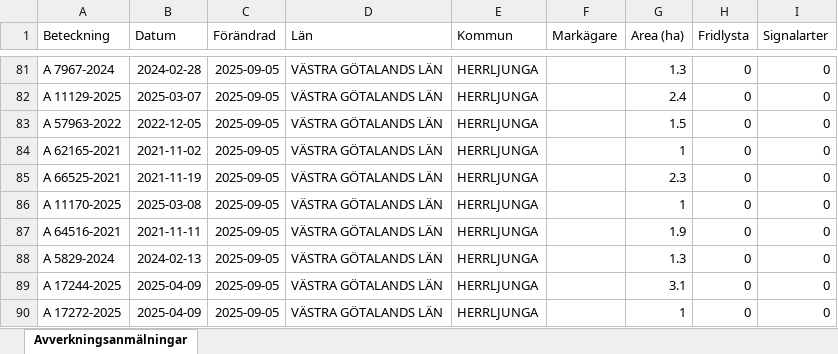
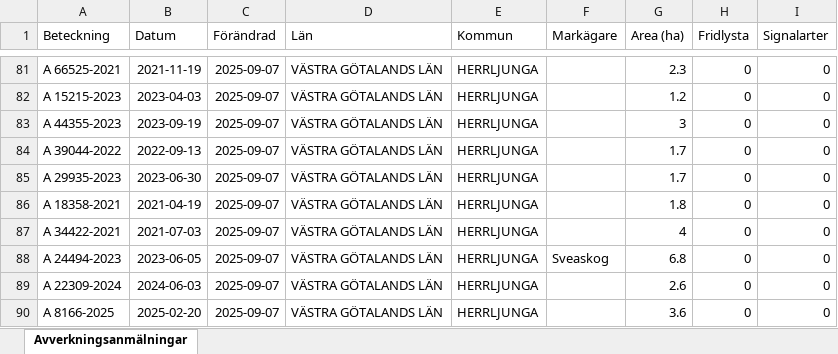
Before and after one commit to klasma/Logging_1466, an Excel workbook: Översikt HERRLJUNGA.xlsx, sheet Avverkningsanmälningar, drawn as a sheet; only a part is shown, gaps mark what is left out; values as stored, in another font and other column widths than the file's, no borders; the diff covers the shown part only; the diff names each change by its address in the sheet, - before the commit and + after, or states it on an @@ line.

```diff
--- a/Översikt HERRLJUNGA.xlsx (sheet Avverkningsanmälningar)
+++ b/Översikt HERRLJUNGA.xlsx (sheet Avverkningsanmälningar)
-A81 (Beteckning): A 7967-2024
+A81 (Beteckning): A 66525-2021
-B81 (Datum): 2024-02-28
+B81 (Datum): 2021-11-19
-C81:C90 (Förändrad): 2025-09-05
+C81:C90 (Förändrad): 2025-09-07
-G81 (Area (ha)): 1.3
+G81 (Area (ha)): 2.3
-A82 (Beteckning): A 11129-2025
+A82 (Beteckning): A 15215-2023
-B82 (Datum): 2025-03-07
+B82 (Datum): 2023-04-03
-G82 (Area (ha)): 2.4
+G82 (Area (ha)): 1.2
-A83 (Beteckning): A 57963-2022
+A83 (Beteckning): A 44355-2023
-B83 (Datum): 2022-12-05
+B83 (Datum): 2023-09-19
-G83 (Area (ha)): 1.5
+G83 (Area (ha)): 3
-A84 (Beteckning): A 62165-2021
+A84 (Beteckning): A 39044-2022
-B84 (Datum): 2021-11-02
+B84 (Datum): 2022-09-13
-G84 (Area (ha)): 1
+G84 (Area (ha)): 1.7
-A85 (Beteckning): A 66525-2021
+A85 (Beteckning): A 29935-2023
-B85 (Datum): 2021-11-19
+B85 (Datum): 2023-06-30
-G85 (Area (ha)): 2.3
+G85 (Area (ha)): 1.7
-A86 (Beteckning): A 11170-2025
+A86 (Beteckning): A 18358-2021
-B86 (Datum): 2025-03-08
+B86 (Datum): 2021-04-19
-G86 (Area (ha)): 1
+G86 (Area (ha)): 1.8
-A87 (Beteckning): A 64516-2021
+A87 (Beteckning): A 34422-2021
-B87 (Datum): 2021-11-11
+B87 (Datum): 2021-07-03
-G87 (Area (ha)): 1.9
+G87 (Area (ha)): 4
-A88 (Beteckning): A 5829-2024
+A88 (Beteckning): A 24494-2023
-B88 (Datum): 2024-02-13
+B88 (Datum): 2023-06-05
-F88 (Markägare): (empty)
+F88 (Markägare): Sveaskog
-G88 (Area (ha)): 1.3
+G88 (Area (ha)): 6.8
-A89 (Beteckning): A 17244-2025
+A89 (Beteckning): A 22309-2024
-B89 (Datum): 2025-04-09
+B89 (Datum): 2024-06-03
-G89 (Area (ha)): 3.1
+G89 (Area (ha)): 2.6
-A90 (Beteckning): A 17272-2025
+A90 (Beteckning): A 8166-2025
-B90 (Datum): 2025-04-09
+B90 (Datum): 2025-02-20
-G90 (Area (ha)): 1
+G90 (Area (ha)): 3.6
```
Also changed, not shown: 1550 edited cells elsewhere in this sheet, artfynd/A 15042-2024 artfynd.xlsx, artfynd/A 19923-2025 artfynd.xlsx, 24 other files.
